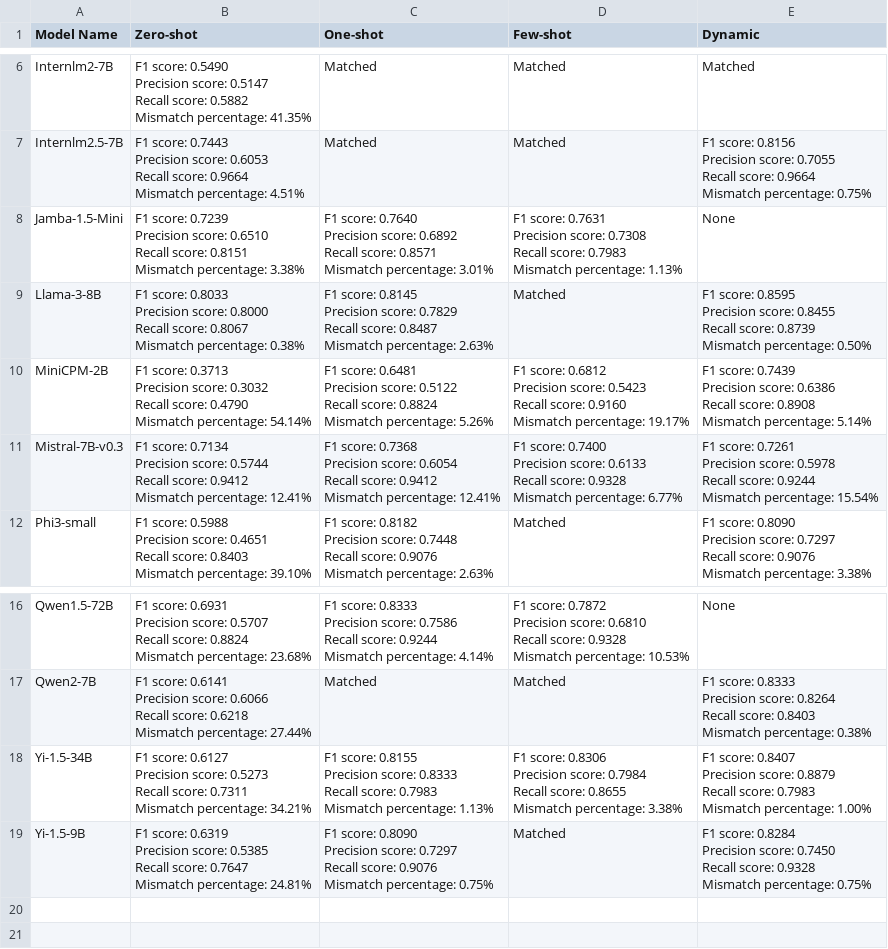
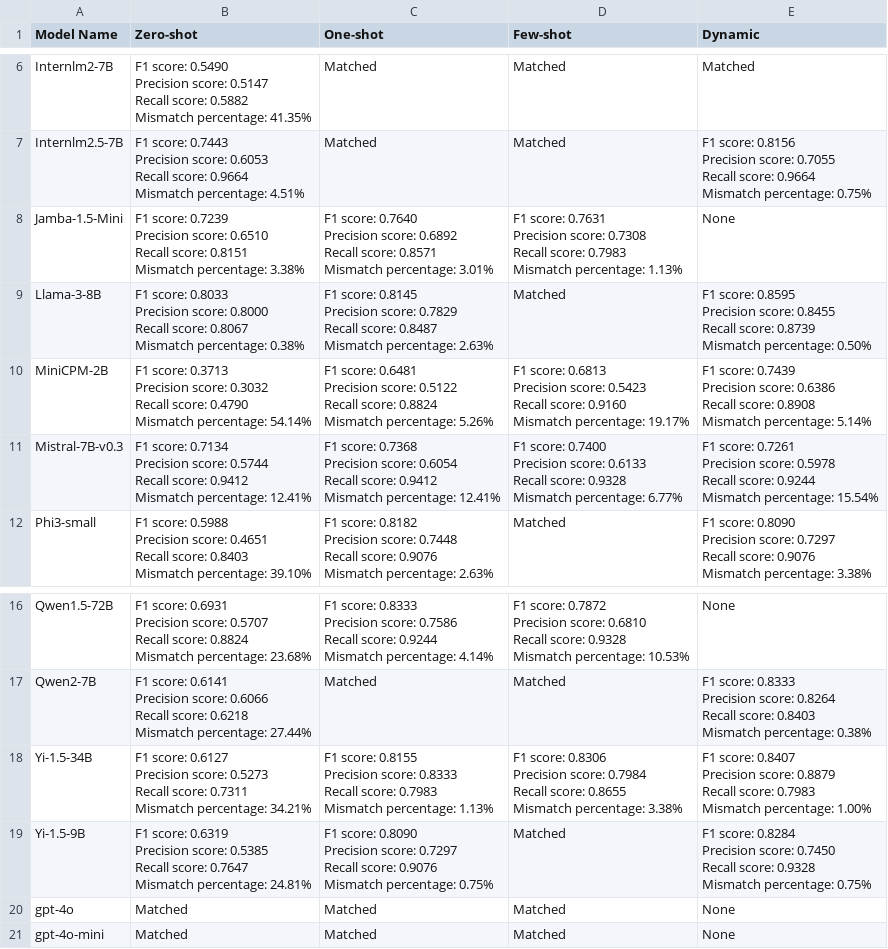
Before and after one commit to 2024-Surf-LLMarking/LLMarking, a CSV file: results/v3/short/FIN/FIN_mismatched.csv, drawn as a sheet; only a part is shown, gaps mark what is left out.

```diff
--- a/results/v3/short/FIN/FIN_mismatched.csv
+++ b/results/v3/short/FIN/FIN_mismatched.csv
@@ -63,15 +63,15 @@ Recall score:        0.8739
 Mismatch percentage: 0.50%"
-MiniCPM-2B,"F1 score:                0.3713
-Precision score: 0.3032
-Recall score:        0.4790
-Mismatch percentage: 54.14%","F1 score:                0.6481
-Precision score: 0.5122
-Recall score:        0.8824
-Mismatch percentage: 5.26%","F1 score:                0.6812
-Precision score: 0.5423
-Recall score:        0.9160
-Mismatch percentage: 19.17%","F1 score:                0.7439
-Precision score: 0.6386
-Recall score:        0.8908
-Mismatch percentage: 5.14%"
+MiniCPM-2B,"F1 score:                0.3713
+Precision score: 0.3032
+Recall score:        0.4790
+Mismatch percentage: 54.14%","F1 score:                0.6481
+Precision score: 0.5122
+Recall score:        0.8824
+Mismatch percentage: 5.26%","F1 score:                0.6813
+Precision score: 0.5423
+Recall score:        0.9160
+Mismatch percentage: 19.17%","F1 score:                0.7439
+Precision score: 0.6386
+Recall score:        0.8908
+Mismatch percentage: 5.14%"
 Mistral-7B-v0.3,"F1 score:                0.7134
@@ -163 +163,3 @@ Recall score:        0.9328
 Mismatch percentage: 0.75%"
+gpt-4o,Matched,Matched,Matched,None
+gpt-4o-mini,Matched,Matched,Matched,None
```
Also changed, not shown: results/v3/short/CPT/CPT.csv, results/v3/short/CPT/CPT_mismatched.csv, 3 other files.
